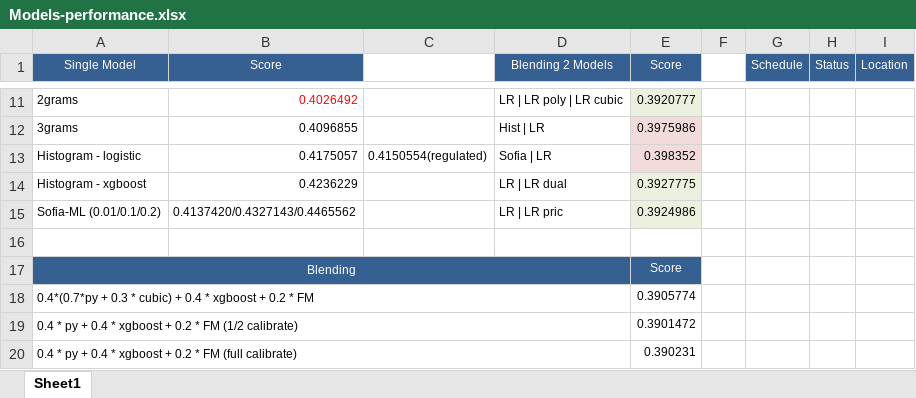
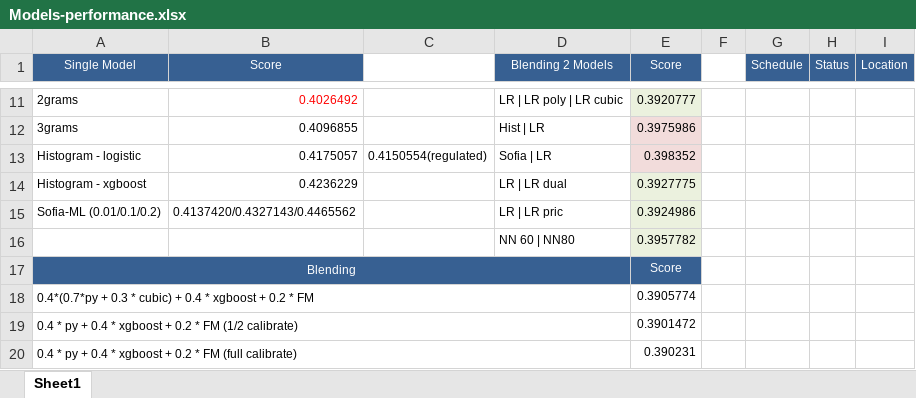
Before and after one commit to ivanliu1989/AVAZU-CTR-Prediction, an Excel workbook: Models-performance.xlsx, sheet Sheet1, drawn as a sheet; only a part is shown, gaps mark what is left out; values as stored, in another font and other column widths than the file's, no borders; the diff names each change by its address in the sheet, - before the commit and + after, or states it on an @@ line.

```diff
--- a/Models-performance.xlsx (sheet Sheet1)
+++ b/Models-performance.xlsx (sheet Sheet1)
-row 16: (empty)
+row 16:  |  |  | NN 60 | NN80 | 0.3957782
-E16 fill: none
+E16 fill: #EBF1DE
```
Also changed, not shown: 1 other file.
